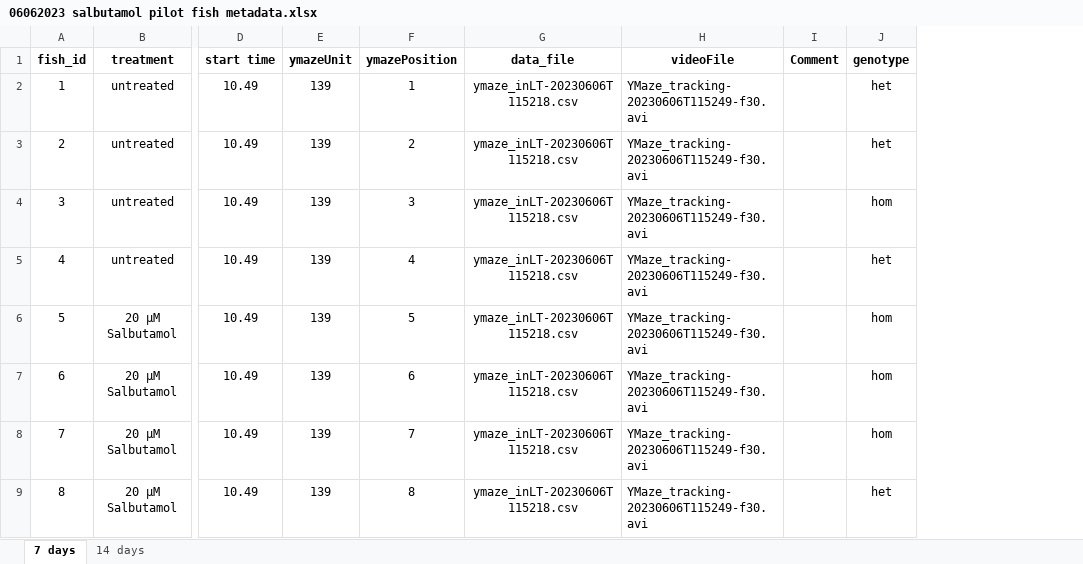
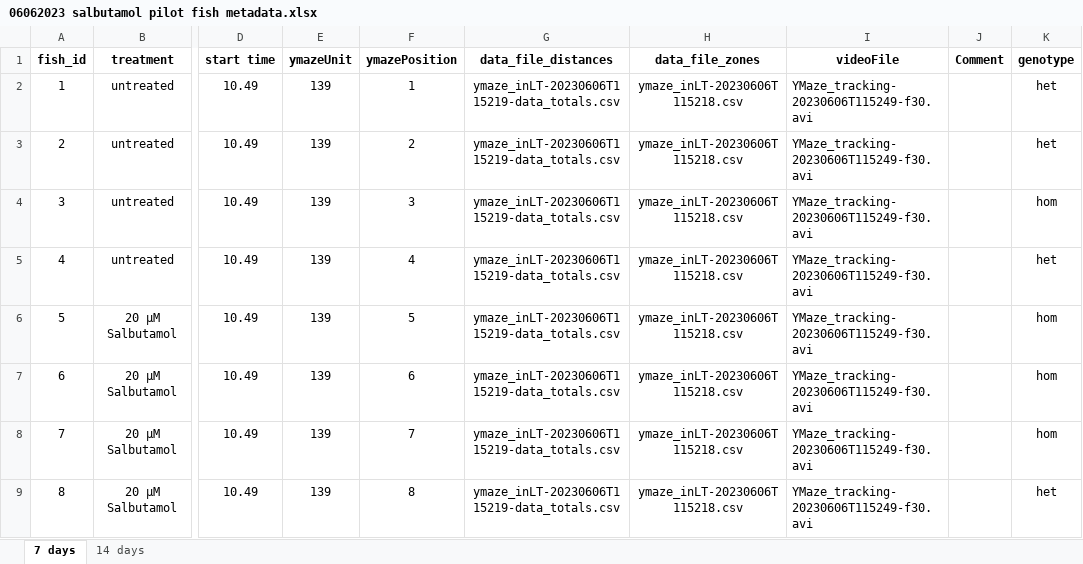
Before and after one commit to karissa-b/2023_MPSIII_salbutamol, an Excel workbook: data/pilot/7 days/06062023 salbutamol pilot fish metadata.xlsx, sheet 7 days, drawn as a sheet; only a part is shown, gaps mark what is left out; values as stored, in another font and other column widths than the file's, no borders; conditional formats and table styles not drawn; addresses are those after the commit; the diff names each change by its address in the sheet, - before the commit and + after, or states it on an @@ line.

Commit message:
adding in some inital analyses with preprocessing of 7 day data

```diff
--- a/data/pilot/7 days/06062023 salbutamol pilot fish metadata.xlsx (sheet 7 days)
+++ b/data/pilot/7 days/06062023 salbutamol pilot fish metadata.xlsx (sheet 7 days)
+column G (data_file_distances), rows 2-9: all ymaze_inLT-20230606T115219-data_totals.csv
-H1: data_file
+H1: data_file_zones
```
Also changed, not shown: 8 other files.
